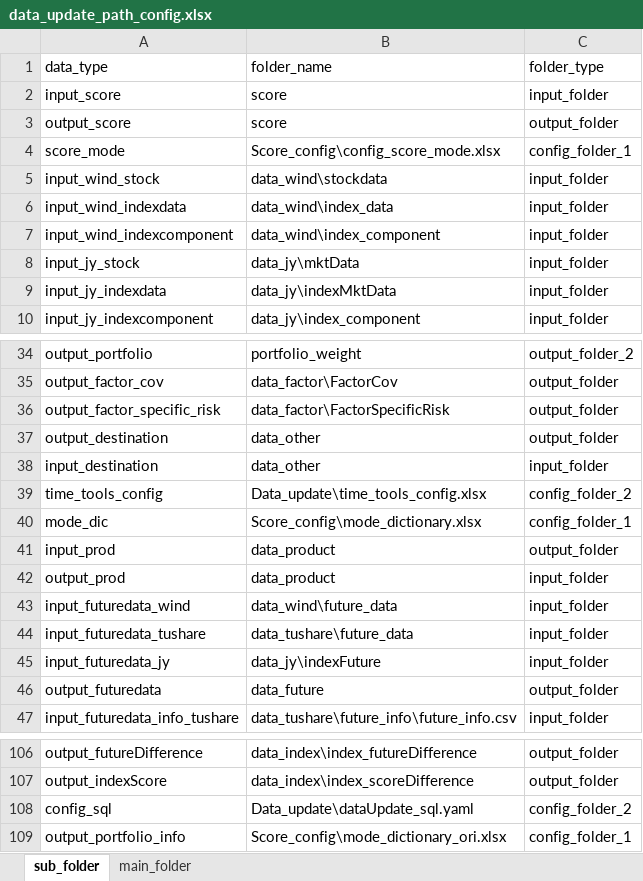
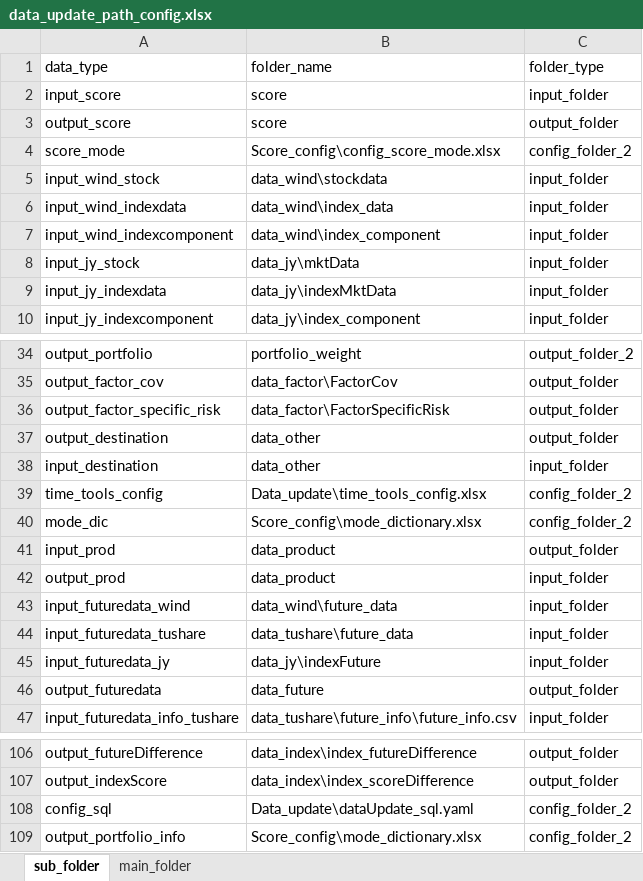
Before and after one commit to kaicmd0416/code_new, an Excel workbook: Data_update/config_path/data_update_path_config.xlsx, sheet sub_folder, drawn as a sheet; only a part is shown, gaps mark what is left out; values as stored, in another font and other column widths than the file's, no borders; the diff names each change by its address in the sheet, - before the commit and + after, or states it on an @@ line.

```diff
--- a/Data_update/config_path/data_update_path_config.xlsx (sheet sub_folder)
+++ b/Data_update/config_path/data_update_path_config.xlsx (sheet sub_folder)
-C4: config_folder_1
+C4: config_folder_2
-C40: config_folder_1
+C40: config_folder_2
-B109: Score_config\mode_dictionary_ori.xlsx
+B109: Score_config\mode_dictionary.xlsx
-C109: config_folder_1
+C109: config_folder_2
```
Also changed, not shown: sheet main_folder, 2 other files.
